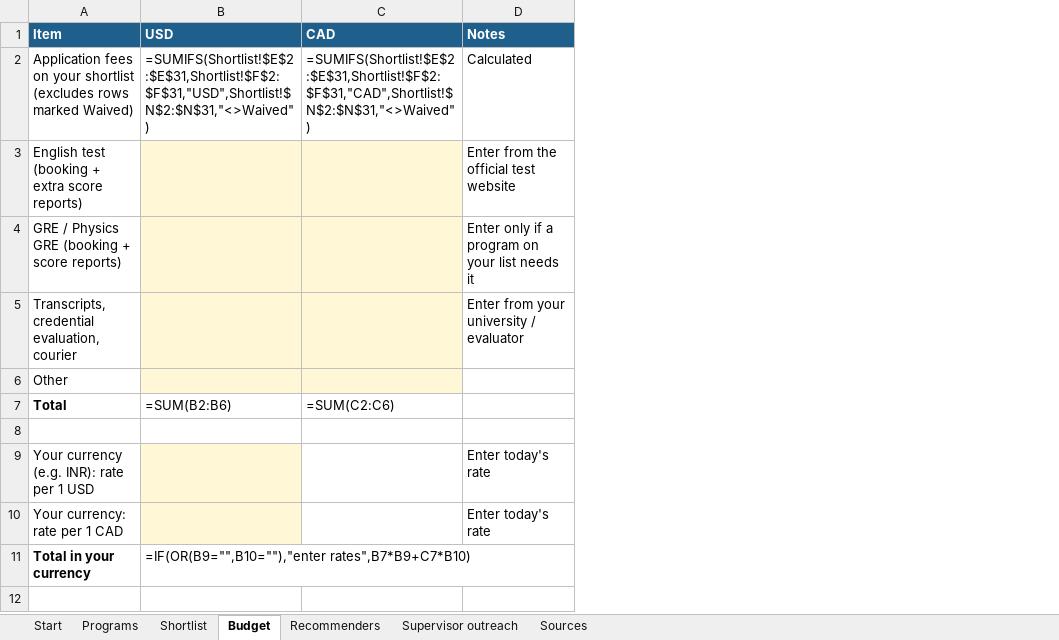
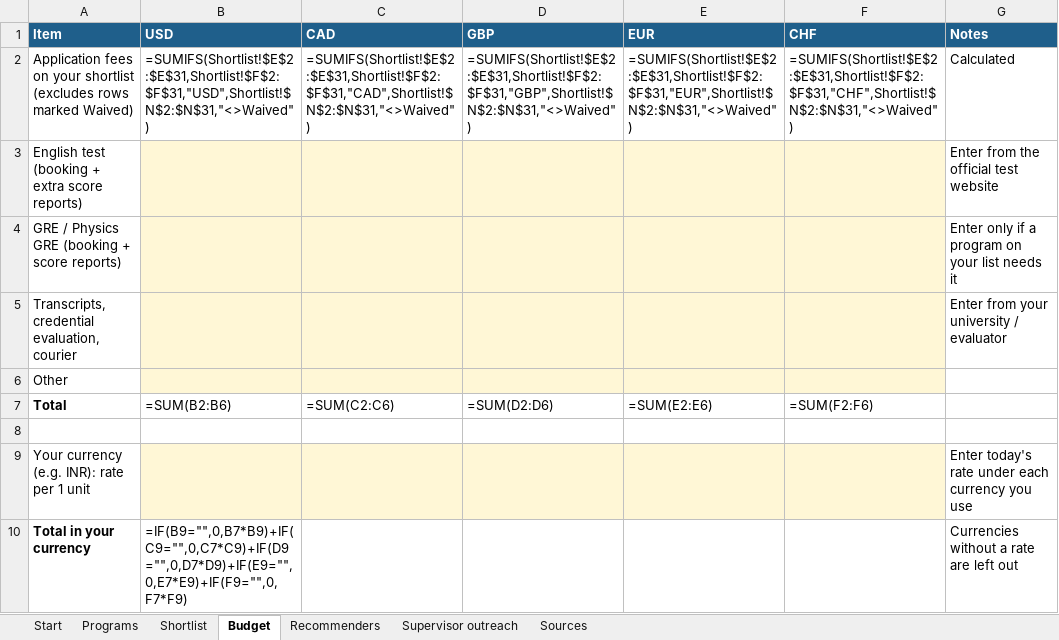
Before and after one commit to manilaladarsh-hash/YT, an Excel workbook: business/phd-atlas/dist/Physics-PhD-Atlas-2027/Atlas.xlsx, sheet Budget, drawn as a sheet; values as stored, in another font and other column widths than the file's, no borders; formulas without a stored value are shown as written; removed rows and columns are numbered as before the commit, all else as after; the diff names each change by its address in the sheet, - before the commit and + after, or states it on an @@ line.

```diff
--- a/business/phd-atlas/dist/Physics-PhD-Atlas-2027/Atlas.xlsx (sheet Budget)
+++ b/business/phd-atlas/dist/Physics-PhD-Atlas-2027/Atlas.xlsx (sheet Budget)
+column D (GBP), rows 2-7: =SUMIFS(Shortlist!$E$2:$E$31,Shortlist!$F$2:$F$31,"GBP",Shortlist!$N$2:$N$31,"<>Waived") |  |  |  |  | =SUM(D2:D6)
+column E (EUR), rows 2-7: =SUMIFS(Shortlist!$E$2:$E$31,Shortlist!$F$2:$F$31,"EUR",Shortlist!$N$2:$N$31,"<>Waived") |  |  |  |  | =SUM(E2:E6)
+column F (CHF), rows 2-7: =SUMIFS(Shortlist!$E$2:$E$31,Shortlist!$F$2:$F$31,"CHF",Shortlist!$N$2:$N$31,"<>Waived") |  |  |  |  | =SUM(F2:F6)
-row 9: Your currency (e.g. INR): rate per 1 USD |  |  | Enter today's rate
-row 10: Your currency: rate per 1 CAD |  |  | Enter today's rate
+row 9: Your currency (e.g. INR): rate per 1 unit |  |  |  |  |  | Enter today's rate under each currency you use
-B10 (USD): =IF(OR(B9="",B10=""),"enter rates",B7*B9+C7*B10)
+B10 (USD): =IF(B9="",0,B7*B9)+IF(C9="",0,C7*C9)+IF(D9="",0,D7*D9)+IF(E9="",0,E7*E9)+IF(F9="",0,F7*F9)
-G10 (Notes): (empty)
+G10 (Notes): Currencies without a rate are left out
```
Also changed, not shown: sheet Sources, sheet Shortlist, sheet Programs, sheet Start, 40 other files.
